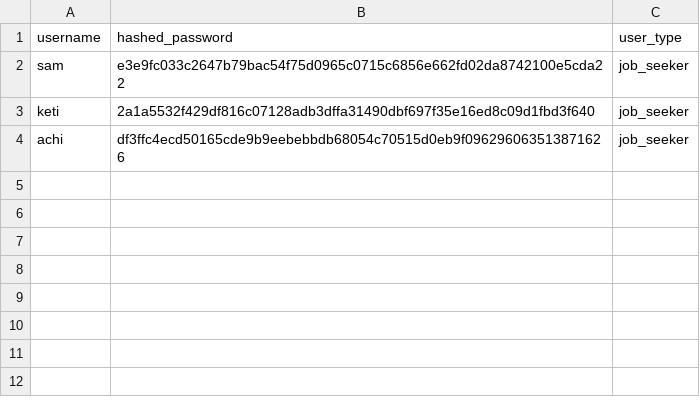
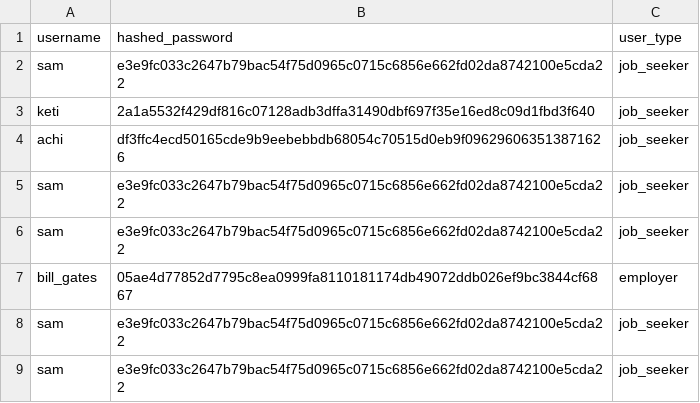
Before and after one commit to Keteonedv/JobSearchingApplication, a CSV file: users.csv, drawn as a sheet; the diff names each change by its address in the sheet, - before the commit and + after, or states it on an @@ line.

```diff
--- a/users.csv
+++ b/users.csv
+row 5: sam | e3e9fc033c2647b79bac54f75d0965c0715c6856e662fd02da8742100e5cda22 | job_seeker
+row 6: sam | e3e9fc033c2647b79bac54f75d0965c0715c6856e662fd02da8742100e5cda22 | job_seeker
+row 7: bill_gates | 05ae4d77852d7795c8ea0999fa8110181174db49072ddb026ef9bc3844cf6867 | employer
+row 8: sam | e3e9fc033c2647b79bac54f75d0965c0715c6856e662fd02da8742100e5cda22 | job_seeker
+row 9: sam | e3e9fc033c2647b79bac54f75d0965c0715c6856e662fd02da8742100e5cda22 | job_seeker
```
Also changed, not shown: 3 other files.
